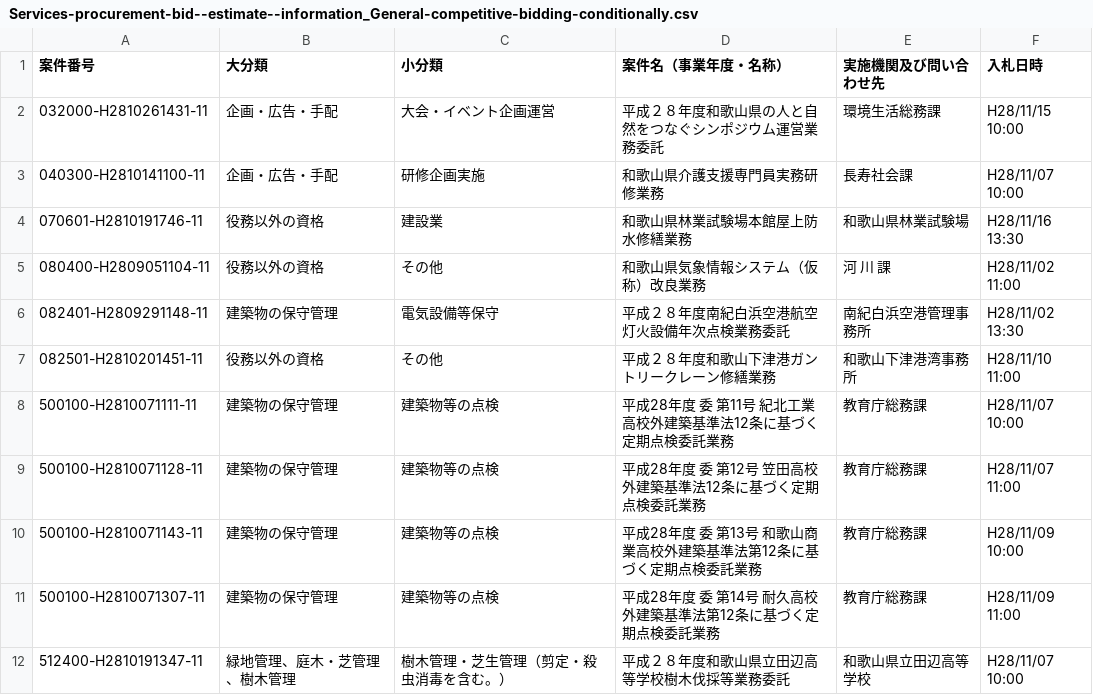
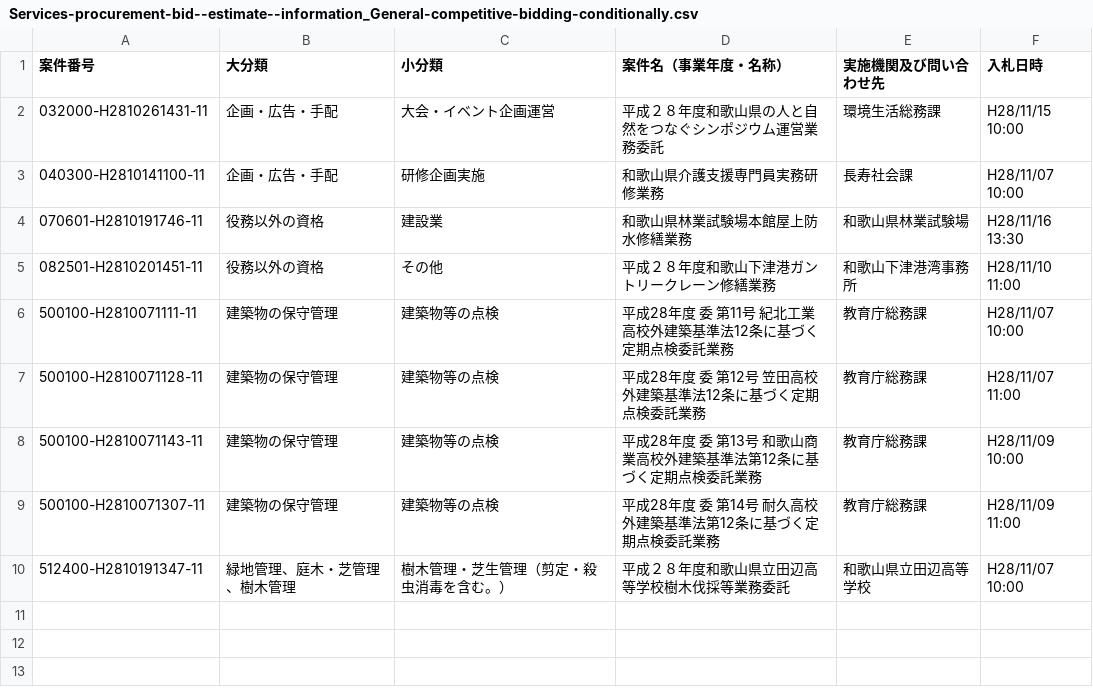
Before and after one commit to wakayama-pref-org/Services-procurement-bid--estimate--information_General-competitive-bidding-conditionally, a CSV file: CSV/Services-procurement-bid--estimate--information_General-competitive-bidding-conditionally.csv, drawn as a sheet; the diff names each change by its address in the sheet, - before the commit and + after, or states it on an @@ line.

```diff
--- a/CSV/Services-procurement-bid--estimate--information_General-competitive-bidding-conditionally.csv
+++ b/CSV/Services-procurement-bid--estimate--information_General-competitive-bidding-conditionally.csv
-row 5: 080400-H2809051104-11 | 役務以外の資格 | その他 | 和歌山県気象情報システム（仮称）改良業務 | 河 川 課 | H28/11/02 11:00
-row 6: 082401-H2809291148-11 | 建築物の保守管理 | 電気設備等保守 | 平成２８年度南紀白浜空港航空灯火設備年次点検業務委託 | 南紀白浜空港管理事務所 | H28/11/02 13:30
```
Also changed, not shown: 1 other file.
